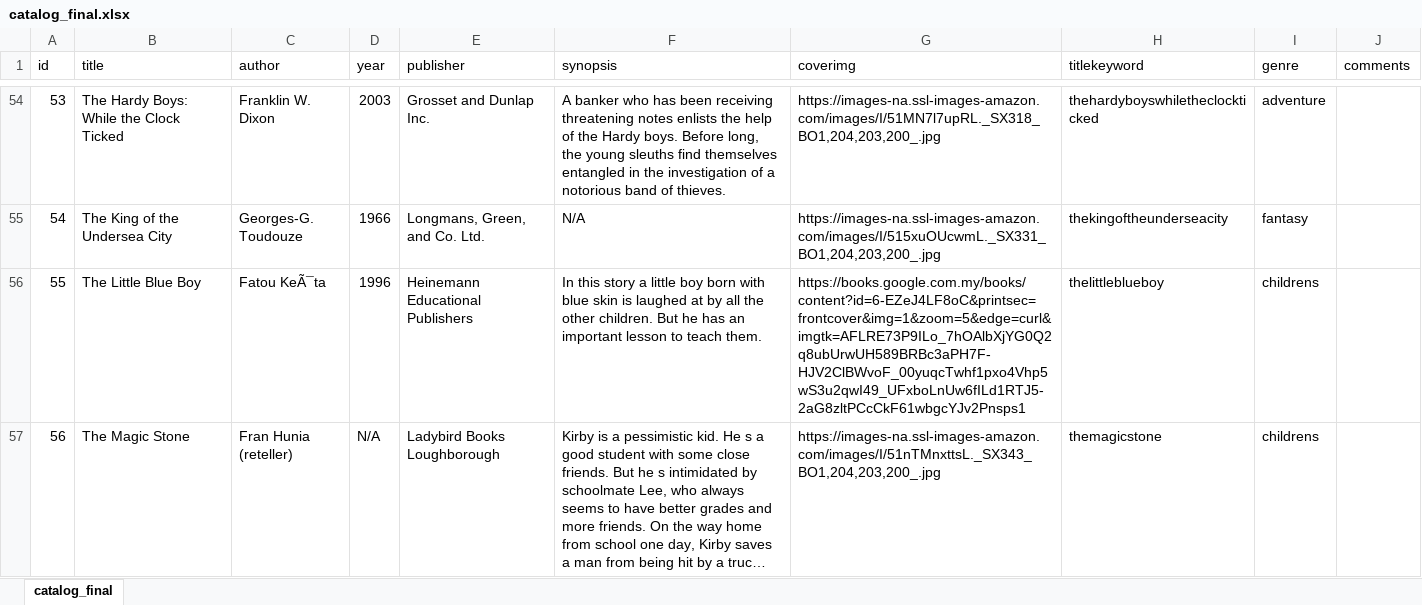
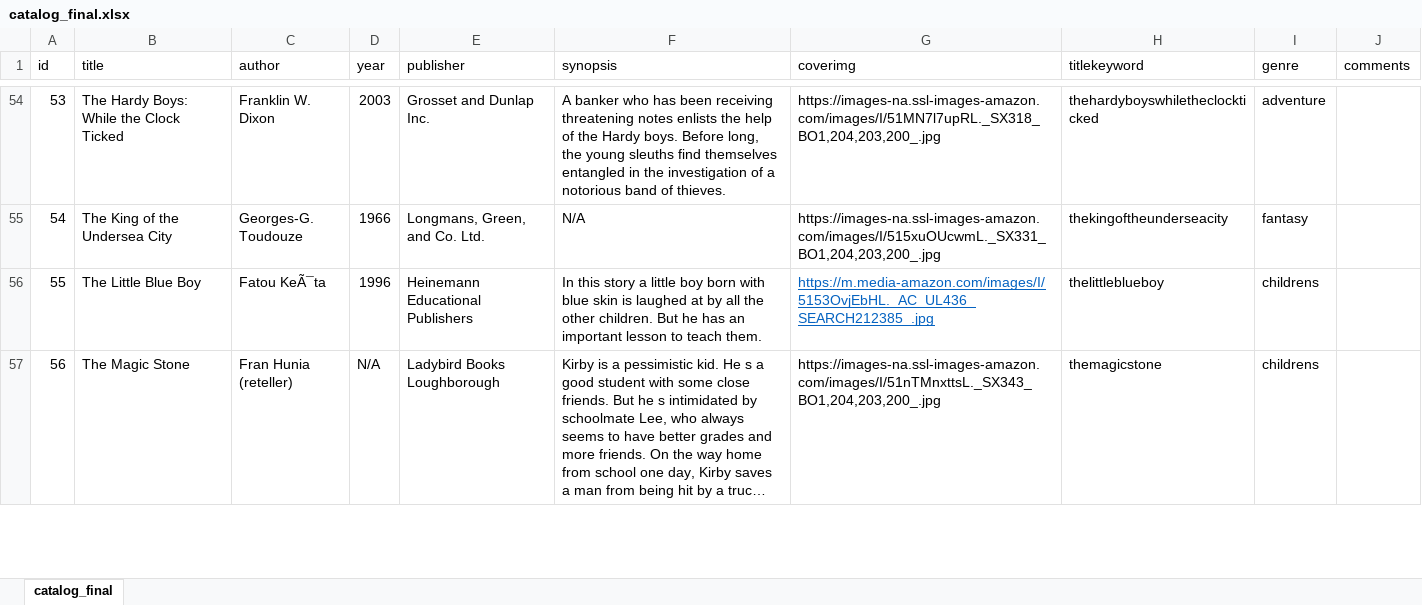
Before and after one commit to YFLooi/libraryWebsite-React, an Excel workbook: DataTables/catalog_final.xlsx, sheet catalog_final, drawn as a sheet; only a part is shown, gaps mark what is left out; long unchanged cells end in …; values as stored, in another font and other column widths than the file's, no borders; the diff covers the shown part only; the diff names each change by its address in the sheet, - before the commit and + after, or states it on an @@ line.

```diff
--- a/DataTables/catalog_final.xlsx (sheet catalog_final)
+++ b/DataTables/catalog_final.xlsx (sheet catalog_final)
-G56 (coverimg): https://books.google.com.my/books/content?id=6-EZeJ4LF8oC&printsec=frontcover&img=1&zoom=5&edge=curl&imgtk=AFLRE73P9ILo_7hOAlbXjYG0Q2q8ubUrwUH589BRBc3aPH7F-HJV2ClBWvoF_00yuqcTwhf1pxo4Vhp5wS3u2qwI49_UFxboLnUw6fILd1RTJ5-2aG8zltPCcCkF61wbgcYJv2Pnsps1
+G56 (coverimg): https://m.media-amazon.com/images/I/5153OvjEbHL._AC_UL436_SEARCH212385_.jpg
@@ G56 underline: off → on, text colour: black → #0563C1 @@
```
Also changed, not shown: 2 edited cells and cell formats elsewhere in this sheet, 4 other files.
